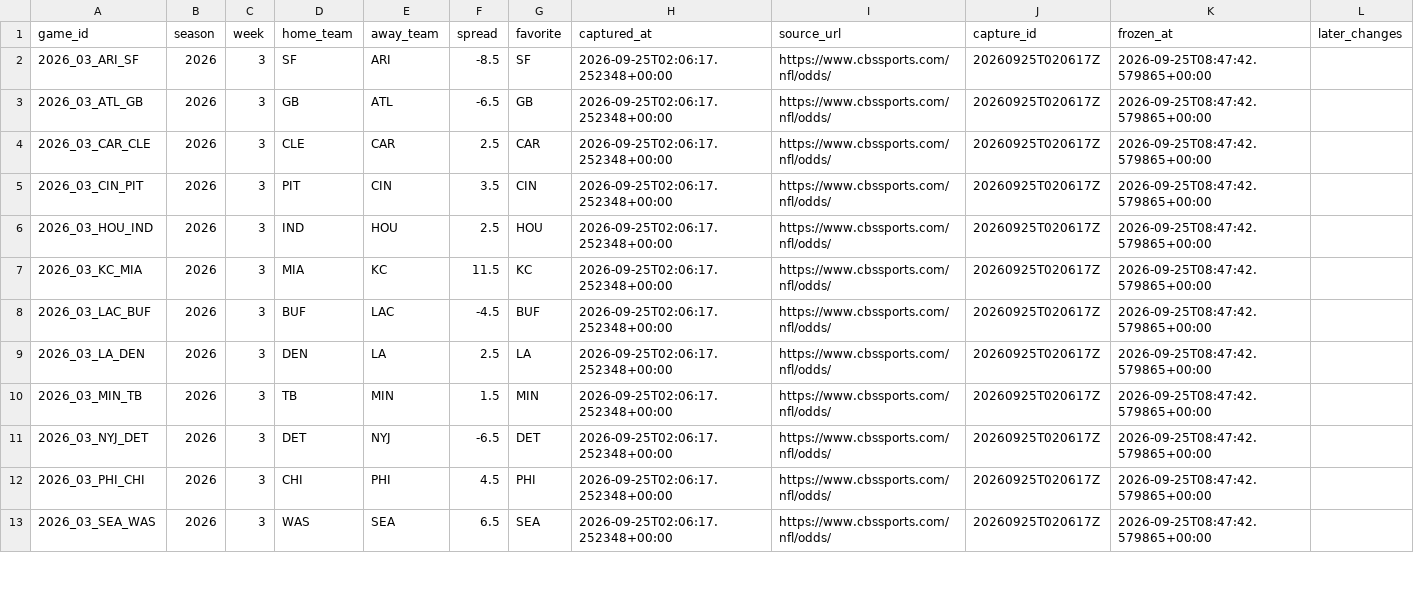
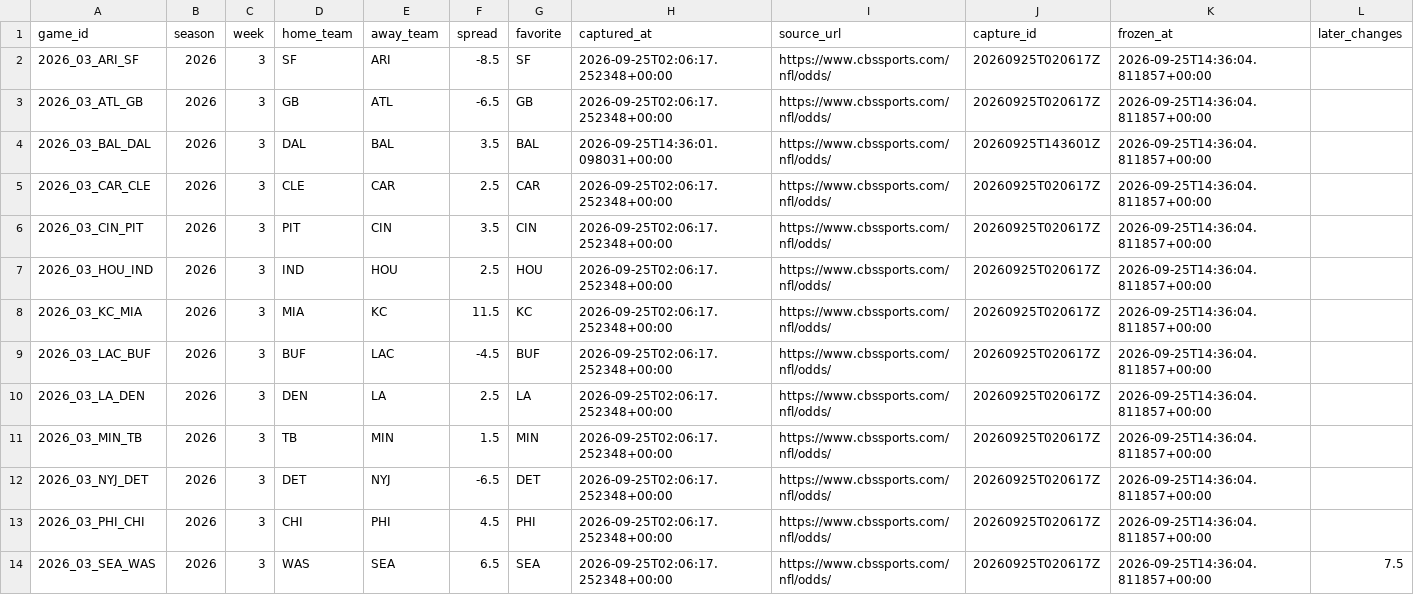
Before and after one commit to wbblanck/NFL_ATS, a CSV file: data/lines/cbs_open_frozen.csv, drawn as a sheet; only a part is shown; the diff covers the shown part only.

```diff
--- a/data/lines/cbs_open_frozen.csv
+++ b/data/lines/cbs_open_frozen.csv
@@ -1,13 +1,14 @@
 game_id,season,week,home_team,away_team,spread,favorite,captured_at,source_url,capture_id,frozen_at,later_changes
-2026_03_ARI_SF,2026,3,SF,ARI,-8.5,SF,2026-09-25T02:06:17.252348+00:00,https://www.cbssports.com/nfl/odds/,20260925T020617Z,2026-09-25T08:47:42.579865+00:00,
-2026_03_ATL_GB,2026,3,GB,ATL,-6.5,GB,2026-09-25T02:06:17.252348+00:00,https://www.cbssports.com/nfl/odds/,20260925T020617Z,2026-09-25T08:47:42.579865+00:00,
-2026_03_CAR_CLE,2026,3,CLE,CAR,2.5,CAR,2026-09-25T02:06:17.252348+00:00,https://www.cbssports.com/nfl/odds/,20260925T020617Z,2026-09-25T08:47:42.579865+00:00,
-2026_03_CIN_PIT,2026,3,PIT,CIN,3.5,CIN,2026-09-25T02:06:17.252348+00:00,https://www.cbssports.com/nfl/odds/,20260925T020617Z,2026-09-25T08:47:42.579865+00:00,
-2026_03_HOU_IND,2026,3,IND,HOU,2.5,HOU,2026-09-25T02:06:17.252348+00:00,https://www.cbssports.com/nfl/odds/,20260925T020617Z,2026-09-25T08:47:42.579865+00:00,
-2026_03_KC_MIA,2026,3,MIA,KC,11.5,KC,2026-09-25T02:06:17.252348+00:00,https://www.cbssports.com/nfl/odds/,20260925T020617Z,2026-09-25T08:47:42.579865+00:00,
-2026_03_LAC_BUF,2026,3,BUF,LAC,-4.5,BUF,2026-09-25T02:06:17.252348+00:00,https://www.cbssports.com/nfl/odds/,20260925T020617Z,2026-09-25T08:47:42.579865+00:00,
-2026_03_LA_DEN,2026,3,DEN,LA,2.5,LA,2026-09-25T02:06:17.252348+00:00,https://www.cbssports.com/nfl/odds/,20260925T020617Z,2026-09-25T08:47:42.579865+00:00,
-2026_03_MIN_TB,2026,3,TB,MIN,1.5,MIN,2026-09-25T02:06:17.252348+00:00,https://www.cbssports.com/nfl/odds/,20260925T020617Z,2026-09-25T08:47:42.579865+00:00,
-2026_03_NYJ_DET,2026,3,DET,NYJ,-6.5,DET,2026-09-25T02:06:17.252348+00:00,https://www.cbssports.com/nfl/odds/,20260925T020617Z,2026-09-25T08:47:42.579865+00:00,
-2026_03_PHI_CHI,2026,3,CHI,PHI,4.5,PHI,2026-09-25T02:06:17.252348+00:00,https://www.cbssports.com/nfl/odds/,20260925T020617Z,2026-09-25T08:47:42.579865+00:00,
-2026_03_SEA_WAS,2026,3,WAS,SEA,6.5,SEA,2026-09-25T02:06:17.252348+00:00,https://www.cbssports.com/nfl/odds/,20260925T020617Z,2026-09-25T08:47:42.579865+00:00,
+2026_03_ARI_SF,2026,3,SF,ARI,-8.5,SF,2026-09-25T02:06:17.252348+00:00,https://www.cbssports.com/nfl/odds/,20260925T020617Z,2026-09-25T14:36:04.811857+00:00,
+2026_03_ATL_GB,2026,3,GB,ATL,-6.5,GB,2026-09-25T02:06:17.252348+00:00,https://www.cbssports.com/nfl/odds/,20260925T020617Z,2026-09-25T14:36:04.811857+00:00,
+2026_03_BAL_DAL,2026,3,DAL,BAL,3.5,BAL,2026-09-25T14:36:01.098031+00:00,https://www.cbssports.com/nfl/odds/,20260925T143601Z,2026-09-25T14:36:04.811857+00:00,
+2026_03_CAR_CLE,2026,3,CLE,CAR,2.5,CAR,2026-09-25T02:06:17.252348+00:00,https://www.cbssports.com/nfl/odds/,20260925T020617Z,2026-09-25T14:36:04.811857+00:00,
+2026_03_CIN_PIT,2026,3,PIT,CIN,3.5,CIN,2026-09-25T02:06:17.252348+00:00,https://www.cbssports.com/nfl/odds/,20260925T020617Z,2026-09-25T14:36:04.811857+00:00,
+2026_03_HOU_IND,2026,3,IND,HOU,2.5,HOU,2026-09-25T02:06:17.252348+00:00,https://www.cbssports.com/nfl/odds/,20260925T020617Z,2026-09-25T14:36:04.811857+00:00,
+2026_03_KC_MIA,2026,3,MIA,KC,11.5,KC,2026-09-25T02:06:17.252348+00:00,https://www.cbssports.com/nfl/odds/,20260925T020617Z,2026-09-25T14:36:04.811857+00:00,
+2026_03_LAC_BUF,2026,3,BUF,LAC,-4.5,BUF,2026-09-25T02:06:17.252348+00:00,https://www.cbssports.com/nfl/odds/,20260925T020617Z,2026-09-25T14:36:04.811857+00:00,
+2026_03_LA_DEN,2026,3,DEN,LA,2.5,LA,2026-09-25T02:06:17.252348+00:00,https://www.cbssports.com/nfl/odds/,20260925T020617Z,2026-09-25T14:36:04.811857+00:00,
+2026_03_MIN_TB,2026,3,TB,MIN,1.5,MIN,2026-09-25T02:06:17.252348+00:00,https://www.cbssports.com/nfl/odds/,20260925T020617Z,2026-09-25T14:36:04.811857+00:00,
+2026_03_NYJ_DET,2026,3,DET,NYJ,-6.5,DET,2026-09-25T02:06:17.252348+00:00,https://www.cbssports.com/nfl/odds/,20260925T020617Z,2026-09-25T14:36:04.811857+00:00,
+2026_03_PHI_CHI,2026,3,CHI,PHI,4.5,PHI,2026-09-25T02:06:17.252348+00:00,https://www.cbssports.com/nfl/odds/,20260925T020617Z,2026-09-25T14:36:04.811857+00:00,
+2026_03_SEA_WAS,2026,3,WAS,SEA,6.5,SEA,2026-09-25T02:06:17.252348+00:00,https://www.cbssports.com/nfl/odds/,20260925T020617Z,2026-09-25T14:36:04.811857+00:00,7.5
```
Also changed, not shown: 13 edited cells elsewhere in this file, data/lines/raw_cbs/index.csv, 3 other files.
